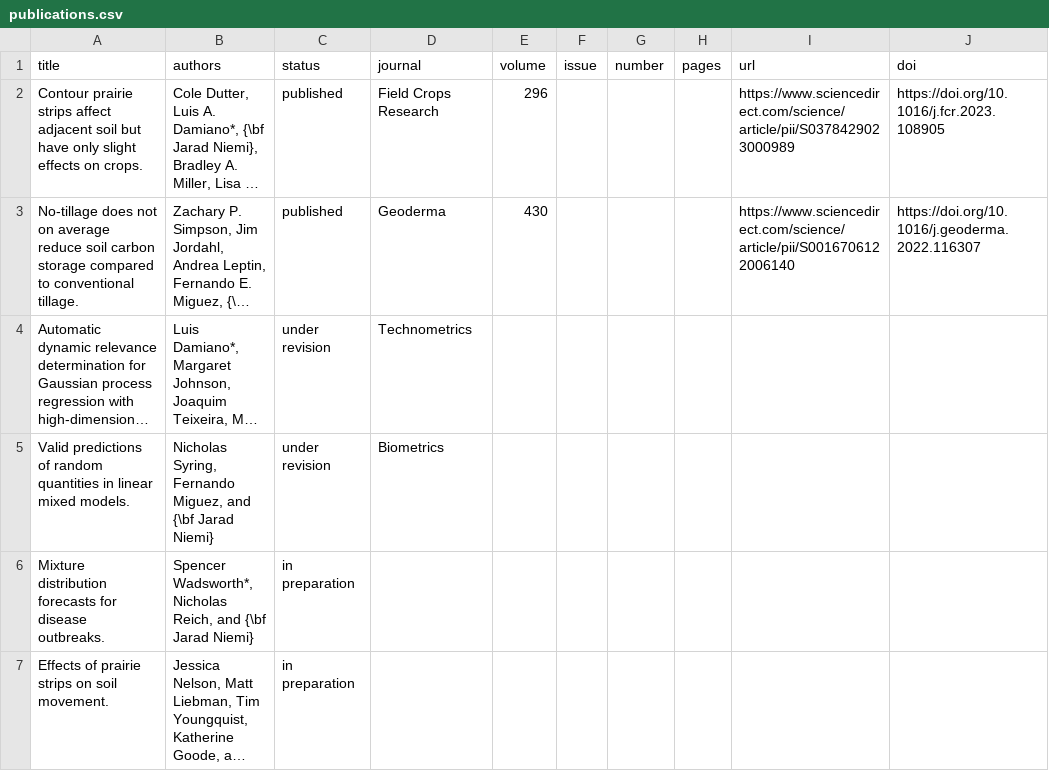
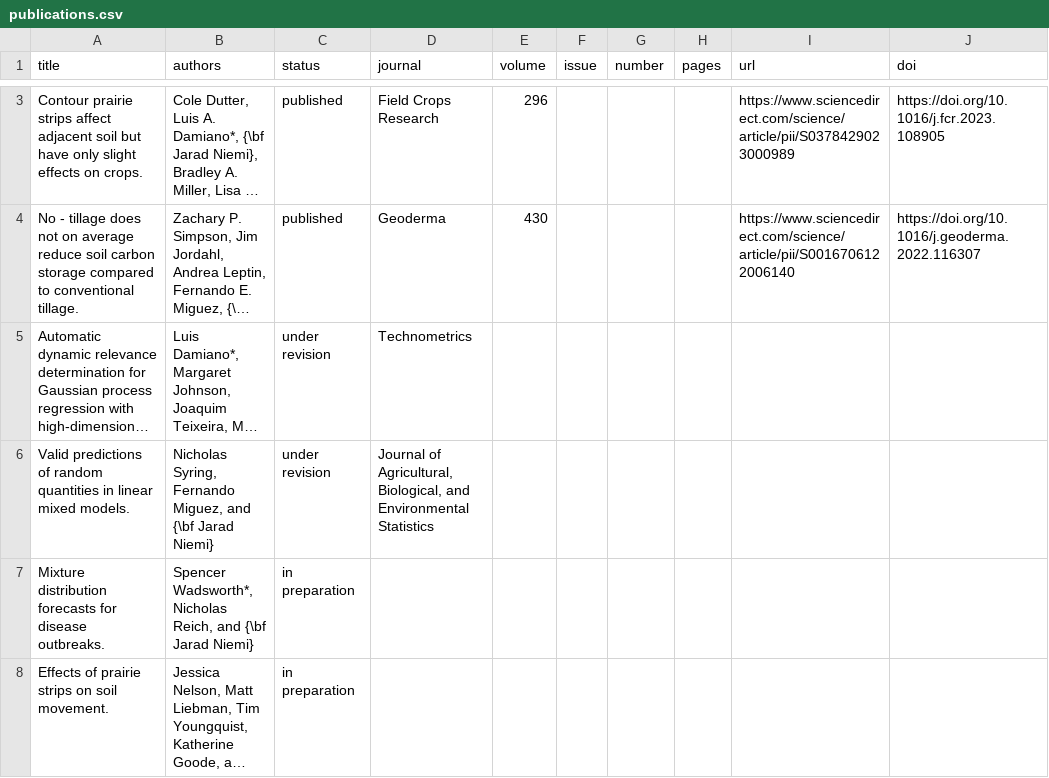
Before and after one commit to jarad/cv, a CSV file: publications.csv, drawn as a sheet; only a part is shown, gaps mark what is left out; long unchanged cells end in …; addresses are those after the commit; the diff covers the shown part only; the diff names each change by its address in the sheet, - before the commit and + after, or states it on an @@ line.

```diff
--- a/publications.csv
+++ b/publications.csv
-A4 (title): No-tillage does not…
+A4 (title): No - tillage does not…
-D6 (journal): Biometrics
+D6 (journal): Journal of Agricultural, Biological, and Environmental Statistics
```
Also changed, not shown: 1 added row and 1 edited cell elsewhere in this file.
